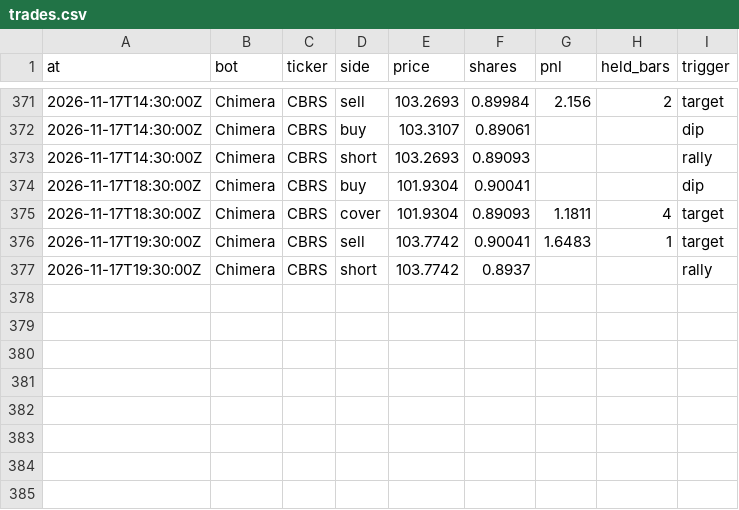
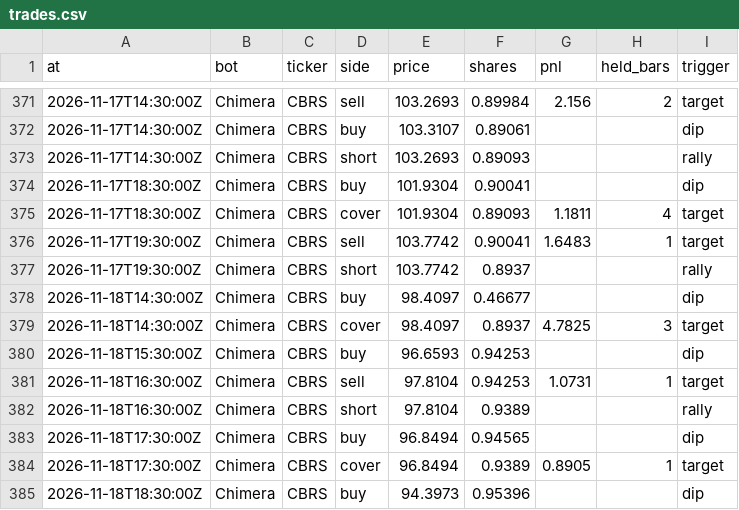
Before and after one commit to BlackEagleFin/Chimera-vs-Hold, a CSV file: trades.csv, drawn as a sheet; only a part is shown, gaps mark what is left out.

```diff
--- a/trades.csv
+++ b/trades.csv
@@ -377 +377,9 @@ at,bot,ticker,side,price,shares,pnl,held_bars,trigger
 2026-11-17T19:30:00Z,Chimera,CBRS,short,103.7742,0.8937,,,rally
+2026-11-18T14:30:00Z,Chimera,CBRS,buy,98.4097,0.46677,,,dip
+2026-11-18T14:30:00Z,Chimera,CBRS,cover,98.4097,0.8937,4.7825,3,target
+2026-11-18T15:30:00Z,Chimera,CBRS,buy,96.6593,0.94253,,,dip
+2026-11-18T16:30:00Z,Chimera,CBRS,sell,97.8104,0.94253,1.0731,1,target
+2026-11-18T16:30:00Z,Chimera,CBRS,short,97.8104,0.9389,,,rally
+2026-11-18T17:30:00Z,Chimera,CBRS,buy,96.8494,0.94565,,,dip
+2026-11-18T17:30:00Z,Chimera,CBRS,cover,96.8494,0.9389,0.8905,1,target
+2026-11-18T18:30:00Z,Chimera,CBRS,buy,94.3973,0.95396,,,dip
```
Also changed, not shown: 2 other files.
